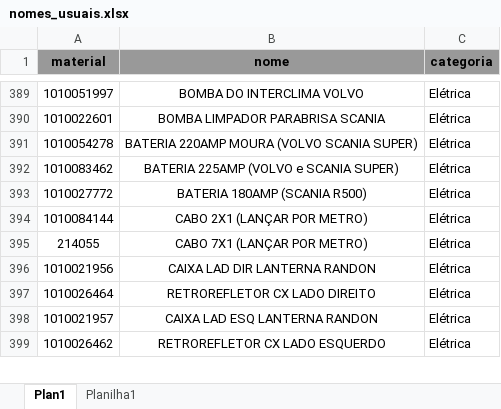
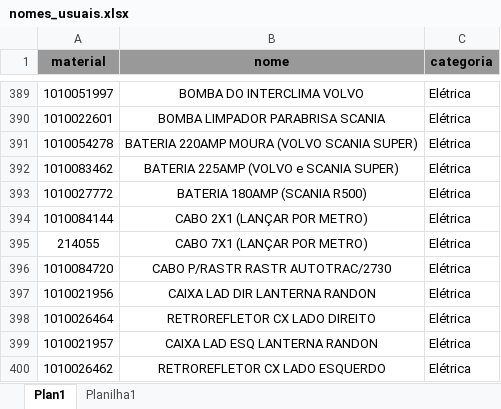
Before and after one commit to hiagogabrielga/catalogoPecasPCM, an Excel workbook: dados-catalago-pcm-interno/nomes_usuais.xlsx, sheet Plan1, drawn as a sheet; only a part is shown, gaps mark what is left out; values as stored, in another font and other column widths than the file's, no borders; the diff names each change by its address in the sheet, - before the commit and + after, or states it on an @@ line.

```diff
--- a/dados-catalago-pcm-interno/nomes_usuais.xlsx (sheet Plan1)
+++ b/dados-catalago-pcm-interno/nomes_usuais.xlsx (sheet Plan1)
+row 396: 1010084720 | CABO P/RASTR RASTR AUTOTRAC/2730 | Elétrica
```
Also changed, not shown: dados-catalago-pcm-interno/relatorio.xlsx, 1 other file.
